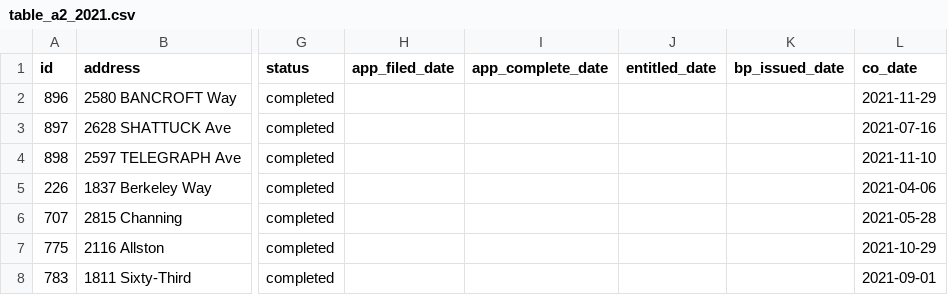
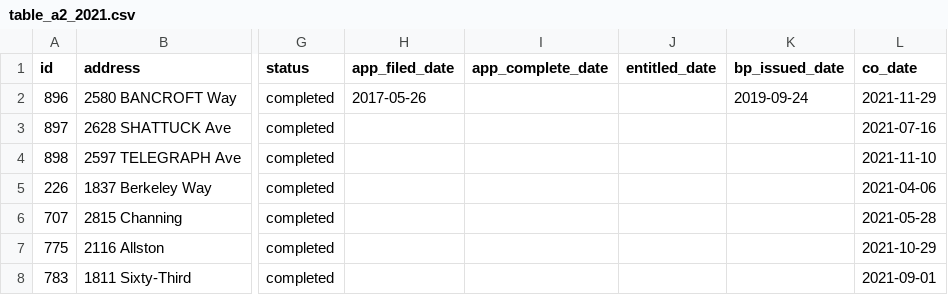
Before and after one commit to blockXblock/berkeley-housing-analysis, a CSV file: data/apr/2021/table_a2_2021.csv, drawn as a sheet; only a part is shown, gaps mark what is left out; the diff names each change by its address in the sheet, - before the commit and + after, or states it on an @@ line.

```diff
--- a/data/apr/2021/table_a2_2021.csv
+++ b/data/apr/2021/table_a2_2021.csv
-H2 (app_filed_date): (empty)
+H2 (app_filed_date): 2017-05-26
-K2 (bp_issued_date): (empty)
+K2 (bp_issued_date): 2019-09-24
```
Also changed, not shown: data/apr/2021/developer_summary_2021.csv, data/apr/2022/table_a2_2022.csv, 21 other files.
